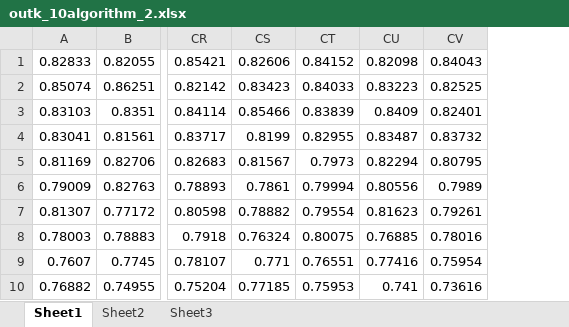
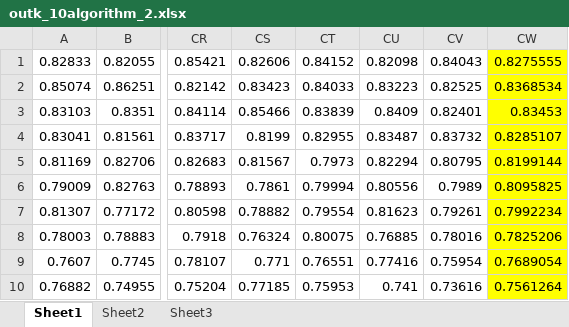
Before and after one commit to Kiteflyingee/linkpreback, an Excel workbook: out/CE/Cold/C/outk_10algorithm_2.xlsx, sheet Sheet1, drawn as a sheet; only a part is shown, gaps mark what is left out; values as stored, in another font and other column widths than the file's, no borders; the diff names each change by its address in the sheet, - before the commit and + after, or states it on an @@ line.

```diff
--- a/out/CE/Cold/C/outk_10algorithm_2.xlsx (sheet Sheet1)
+++ b/out/CE/Cold/C/outk_10algorithm_2.xlsx (sheet Sheet1)
+column CW, rows 1-10: 0.8275555 | 0.8368534 | 0.83453 | 0.8285107 | 0.8199144 | 0.8095825 | 0.7992234 | 0.7825206 | 0.7689054 | 0.7561264
```
Also changed, not shown: out/CE/Cold/C/outk_10algorithm_1.xlsx, out/CE/Cold/C/outk_10algorithm_28.xlsx, 15 other files.
